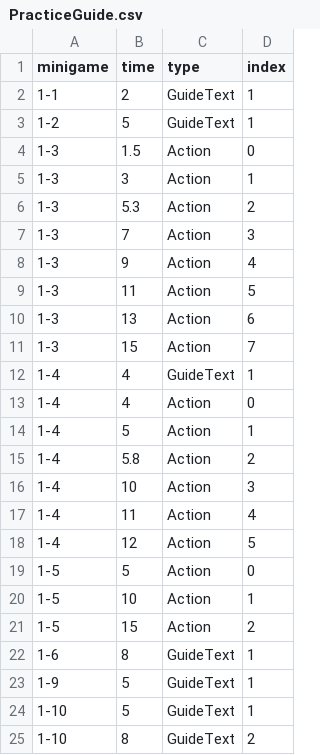
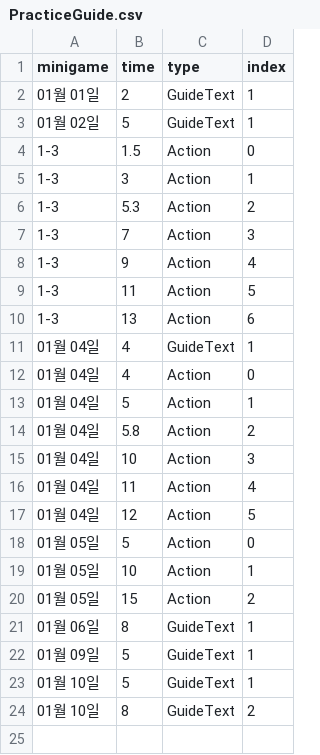
Before and after one commit to FFooCuuSS/Poliverse, a CSV file: Assets/CSV/PracticeGuide.csv, drawn as a sheet.

Commit message:
1-3 Practice Game Modification

```diff
--- a/Assets/CSV/PracticeGuide.csv
+++ b/Assets/CSV/PracticeGuide.csv
@@ -1,4 +1,4 @@
 minigame,time,type,index
-1-1,2,GuideText,1
-1-2,5,GuideText,1
+01월 01일,2,GuideText,1
+01월 02일,5,GuideText,1
 1-3,1.5,Action,0
@@ -10,16 +10,15 @@
 1-3,13,Action,6
-1-3,15,Action,7
-1-4,4,GuideText,1
-1-4,4,Action,0
-1-4,5,Action,1
-1-4,5.8,Action,2
-1-4,10,Action,3
-1-4,11,Action,4
-1-4,12,Action,5
-1-5,5,Action,0
-1-5,10,Action,1
-1-5,15,Action,2
-1-6,8,GuideText,1
-1-9,5,GuideText,1
-1-10,5,GuideText,1
-1-10,8,GuideText,2
+01월 04일,4,GuideText,1
+01월 04일,4,Action,0
+01월 04일,5,Action,1
+01월 04일,5.8,Action,2
+01월 04일,10,Action,3
+01월 04일,11,Action,4
+01월 04일,12,Action,5
+01월 05일,5,Action,0
+01월 05일,10,Action,1
+01월 05일,15,Action,2
+01월 06일,8,GuideText,1
+01월 09일,5,GuideText,1
+01월 10일,5,GuideText,1
+01월 10일,8,GuideText,2
```
Also changed, not shown: 2 other files.
